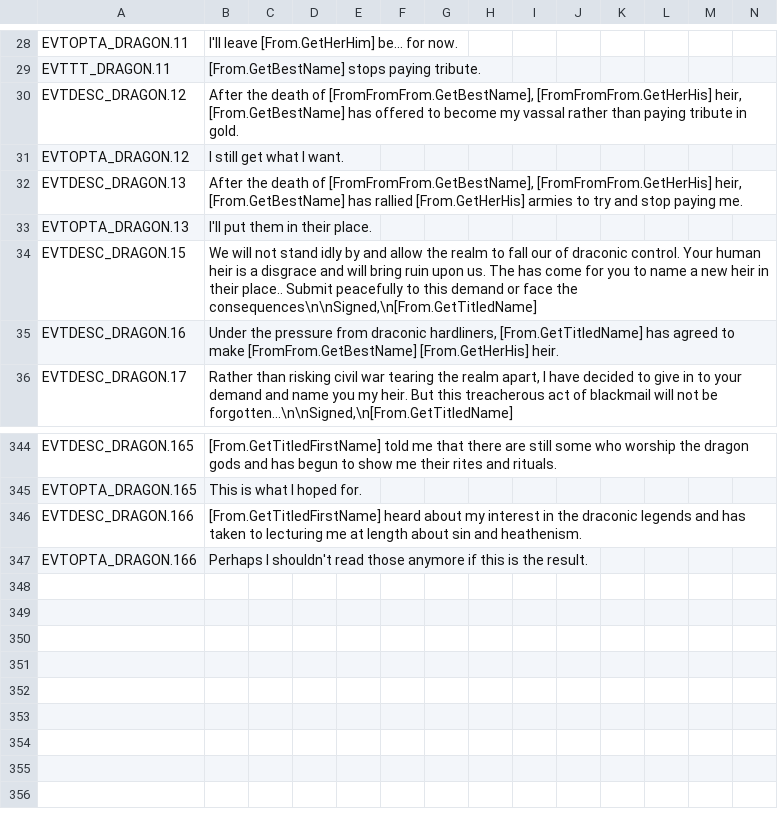
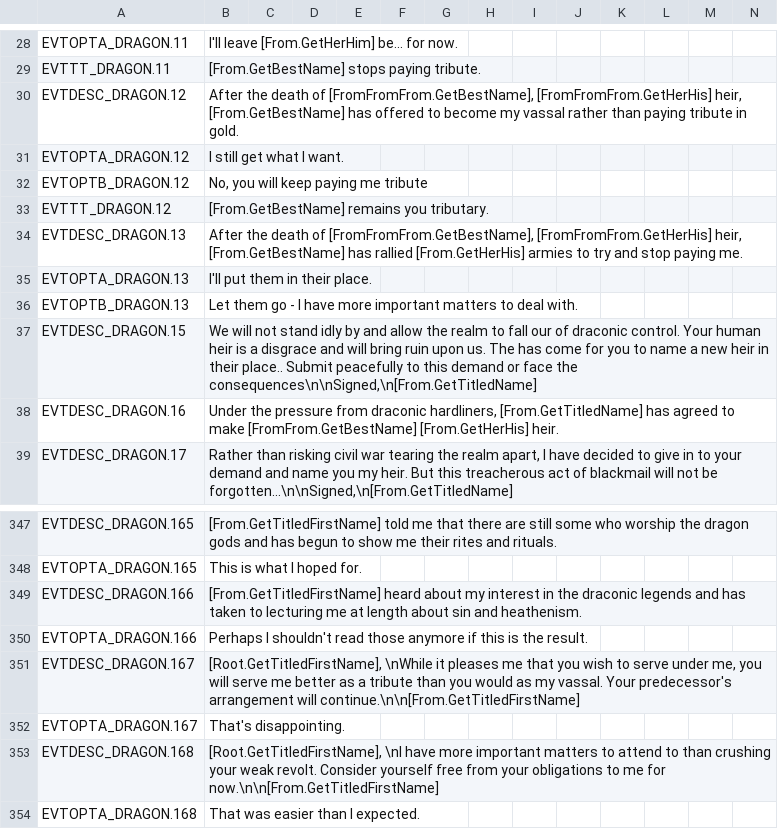
Before and after one commit to Leekoo/Mythos2, a CSV file: Mythos2/localisation/MythosDragons.csv, drawn as a sheet; only a part is shown, gaps mark what is left out; rows hold the shown columns only; the diff names each change by its address in the sheet, - before the commit and + after, or states it on an @@ line.

Commit message:
Dragonic tributary vassalization
Draconic tribes now use a different method of vassalizing tributes.  On succession, the heir may choose to remain a tribute, pay off several years of payments to break free, accept vassalization, or rebel.

```diff
--- a/Mythos2/localisation/MythosDragons.csv
+++ b/Mythos2/localisation/MythosDragons.csv
+row 32: EVTOPTB_DRAGON.12 | No, you will keep paying me tribute
+row 33: EVTTT_DRAGON.12 | [From.GetBestName] remains you tributary.
+row 36: EVTOPTB_DRAGON.13 | Let them go - I have more important matters to deal with.
+row 351: EVTDESC_DRAGON.167 | [Root.GetTitledFirstName], \nWhile it pleases me that you wish to serve under me, you will serve me better as a tribute than you would as my vassal. Your predecessor's arrangement will continue.\n\n[From.GetTitledFirstName]
+row 352: EVTOPTA_DRAGON.167 | That's disappointing.
+row 353: EVTDESC_DRAGON.168 | [Root.GetTitledFirstName], \nI have more important matters to attend to than crushing your weak revolt. Consider yourself free from your obligations to me for now.\n\n[From.GetTitledFirstName]
+row 354: EVTOPTA_DRAGON.168 | That was easier than I expected.
```
Also changed, not shown: 5 other files.
